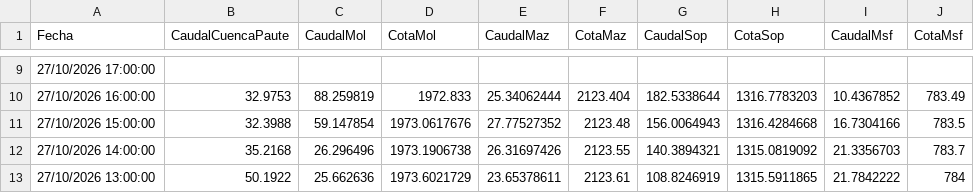
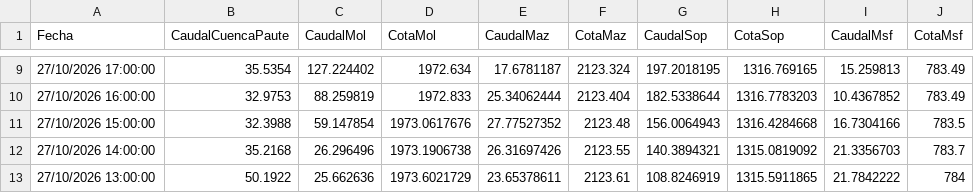
Before and after one commit to davidmunoz-create/hidroelectricamazar, a CSV file: data/diario.csv, drawn as a sheet; only a part is shown, gaps mark what is left out; the diff covers the shown part only.

```diff
--- a/data/diario.csv
+++ b/data/diario.csv
@@ -9,2 +9,2 @@ Fecha,CaudalCuencaPaute,CaudalMol,CotaMol,CaudalMaz,CotaMaz,CaudalSop,CotaSop,Ca
-"27/10/2026 17:00:00",,,,,,,,,
+"27/10/2026 17:00:00",35.5354,127.224402,1972.634,17.6781187,2123.324,197.2018195,1316.769165,15.259813,783.49
 "27/10/2026 16:00:00",32.9753,88.259819,1972.833,25.34062444,2123.404,182.5338644,1316.7783203,10.4367852,783.49
```
Also changed, not shown: 27 edited cells elsewhere in this file, data/mensual.csv.
